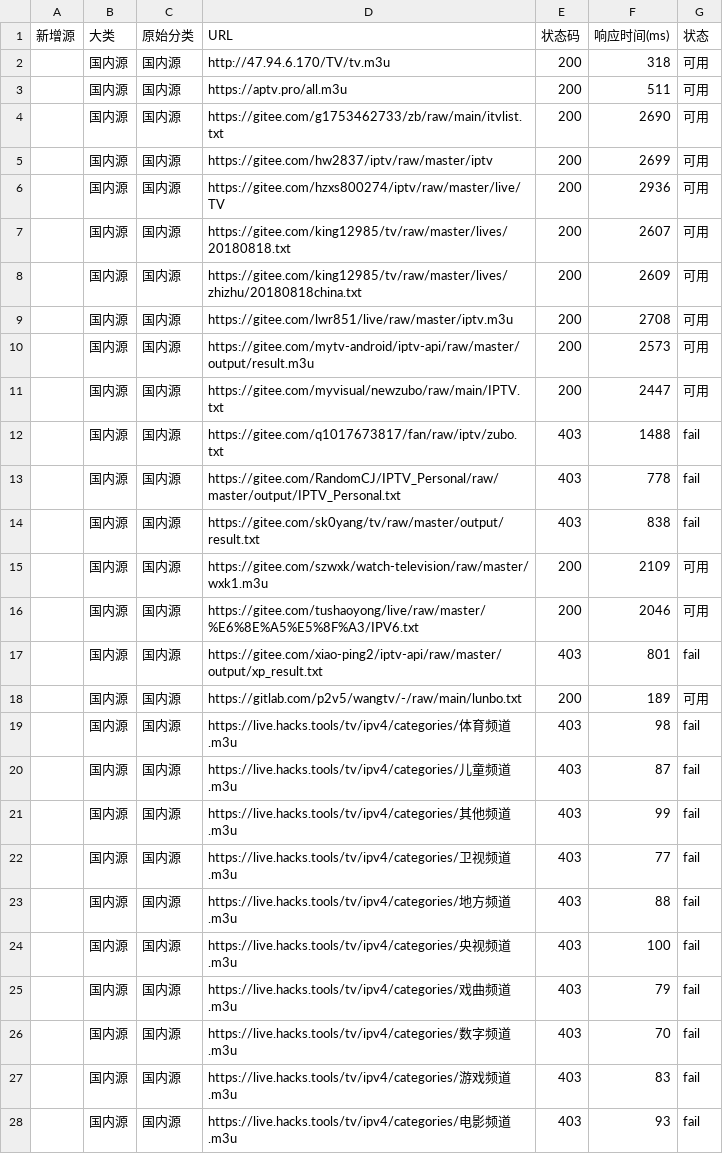
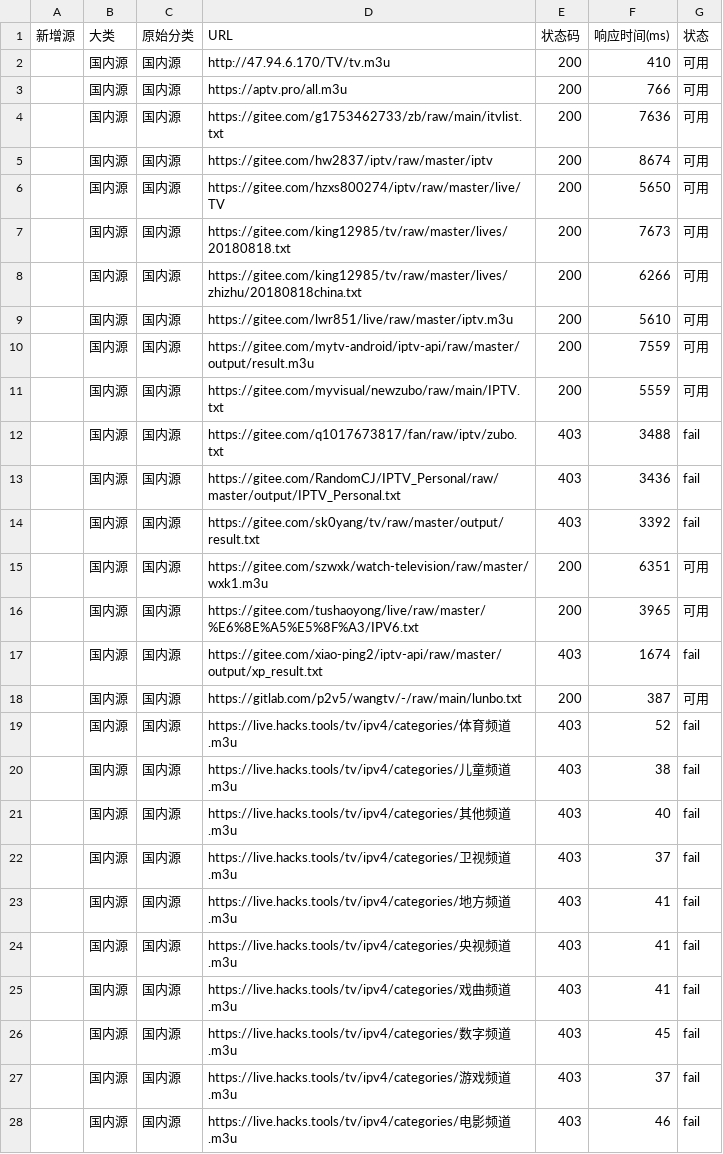
Before and after one commit to Basic-yao/iptv-checker, a CSV file: live_report.csv, drawn as a sheet; only a part is shown; the diff covers the shown part only.

```diff
--- a/live_report.csv
+++ b/live_report.csv
@@ -1,28 +1,28 @@
 新增源,大类,原始分类,URL,状态码,响应时间(ms),状态
-,国内源,国内源,http://47.94.6.170/TV/tv.m3u,200,318,可用
-,国内源,国内源,https://aptv.pro/all.m3u,200,511,可用
-,国内源,国内源,https://gitee.com/g1753462733/zb/raw/main/itvlist.txt,200,2690,可用
-,国内源,国内源,https://gitee.com/hw2837/iptv/raw/master/iptv,200,2699,可用
-,国内源,国内源,https://gitee.com/hzxs800274/iptv/raw/master/live/TV,200,2936,可用
-,国内源,国内源,https://gitee.com/king12985/tv/raw/master/lives/20180818.txt,200,2607,可用
-,国内源,国内源,https://gitee.com/king12985/tv/raw/master/lives/zhizhu/20180818china.txt,200,2609,可用
-,国内源,国内源,https://gitee.com/lwr851/live/raw/master/iptv.m3u,200,2708,可用
-,国内源,国内源,https://gitee.com/mytv-android/iptv-api/raw/master/output/result.m3u,200,2573,可用
-,国内源,国内源,https://gitee.com/myvisual/newzubo/raw/main/IPTV.txt,200,2447,可用
-,国内源,国内源,https://gitee.com/q1017673817/fan/raw/iptv/zubo.txt,403,1488,fail
-,国内源,国内源,https://gitee.com/RandomCJ/IPTV_Personal/raw/master/output/IPTV_Personal.txt,403,778,fail
-,国内源,国内源,https://gitee.com/sk0yang/tv/raw/master/output/result.txt,403,838,fail
-,国内源,国内源,https://gitee.com/szwxk/watch-television/raw/master/wxk1.m3u,200,2109,可用
-,国内源,国内源,https://gitee.com/tushaoyong/live/raw/master/%E6%8E%A5%E5%8F%A3/IPV6.txt,200,2046,可用
-,国内源,国内源,https://gitee.com/xiao-ping2/iptv-api/raw/master/output/xp_result.txt,403,801,fail
-,国内源,国内源,https://gitlab.com/p2v5/wangtv/-/raw/main/lunbo.txt,200,189,可用
-,国内源,国内源,https://live.hacks.tools/tv/ipv4/categories/体育频道.m3u,403,98,fail
-,国内源,国内源,https://live.hacks.tools/tv/ipv4/categories/儿童频道.m3u,403,87,fail
-,国内源,国内源,https://live.hacks.tools/tv/ipv4/categories/其他频道.m3u,403,99,fail
-,国内源,国内源,https://live.hacks.tools/tv/ipv4/categories/卫视频道.m3u,403,77,fail
-,国内源,国内源,https://live.hacks.tools/tv/ipv4/categories/地方频道.m3u,403,88,fail
-,国内源,国内源,https://live.hacks.tools/tv/ipv4/categories/央视频道.m3u,403,100,fail
-,国内源,国内源,https://live.hacks.tools/tv/ipv4/categories/戏曲频道.m3u,403,79,fail
-,国内源,国内源,https://live.hacks.tools/tv/ipv4/categories/数字频道.m3u,403,70,fail
-,国内源,国内源,https://live.hacks.tools/tv/ipv4/categories/游戏频道.m3u,403,83,fail
-,国内源,国内源,https://live.hacks.tools/tv/ipv4/categories/电影频道.m3u,403,93,fail
+,国内源,国内源,http://47.94.6.170/TV/tv.m3u,200,410,可用
+,国内源,国内源,https://aptv.pro/all.m3u,200,766,可用
+,国内源,国内源,https://gitee.com/g1753462733/zb/raw/main/itvlist.txt,200,7636,可用
+,国内源,国内源,https://gitee.com/hw2837/iptv/raw/master/iptv,200,8674,可用
+,国内源,国内源,https://gitee.com/hzxs800274/iptv/raw/master/live/TV,200,5650,可用
+,国内源,国内源,https://gitee.com/king12985/tv/raw/master/lives/20180818.txt,200,7673,可用
+,国内源,国内源,https://gitee.com/king12985/tv/raw/master/lives/zhizhu/20180818china.txt,200,6266,可用
+,国内源,国内源,https://gitee.com/lwr851/live/raw/master/iptv.m3u,200,5610,可用
+,国内源,国内源,https://gitee.com/mytv-android/iptv-api/raw/master/output/result.m3u,200,7559,可用
+,国内源,国内源,https://gitee.com/myvisual/newzubo/raw/main/IPTV.txt,200,5559,可用
+,国内源,国内源,https://gitee.com/q1017673817/fan/raw/iptv/zubo.txt,403,3488,fail
+,国内源,国内源,https://gitee.com/RandomCJ/IPTV_Personal/raw/master/output/IPTV_Personal.txt,403,3436,fail
+,国内源,国内源,https://gitee.com/sk0yang/tv/raw/master/output/result.txt,403,3392,fail
+,国内源,国内源,https://gitee.com/szwxk/watch-television/raw/master/wxk1.m3u,200,6351,可用
+,国内源,国内源,https://gitee.com/tushaoyong/live/raw/master/%E6%8E%A5%E5%8F%A3/IPV6.txt,200,3965,可用
+,国内源,国内源,https://gitee.com/xiao-ping2/iptv-api/raw/master/output/xp_result.txt,403,1674,fail
+,国内源,国内源,https://gitlab.com/p2v5/wangtv/-/raw/main/lunbo.txt,200,387,可用
+,国内源,国内源,https://live.hacks.tools/tv/ipv4/categories/体育频道.m3u,403,52,fail
+,国内源,国内源,https://live.hacks.tools/tv/ipv4/categories/儿童频道.m3u,403,38,fail
+,国内源,国内源,https://live.hacks.tools/tv/ipv4/categories/其他频道.m3u,403,40,fail
+,国内源,国内源,https://live.hacks.tools/tv/ipv4/categories/卫视频道.m3u,403,37,fail
+,国内源,国内源,https://live.hacks.tools/tv/ipv4/categories/地方频道.m3u,403,41,fail
+,国内源,国内源,https://live.hacks.tools/tv/ipv4/categories/央视频道.m3u,403,41,fail
+,国内源,国内源,https://live.hacks.tools/tv/ipv4/categories/戏曲频道.m3u,403,41,fail
+,国内源,国内源,https://live.hacks.tools/tv/ipv4/categories/数字频道.m3u,403,45,fail
+,国内源,国内源,https://live.hacks.tools/tv/ipv4/categories/游戏频道.m3u,403,37,fail
+,国内源,国内源,https://live.hacks.tools/tv/ipv4/categories/电影频道.m3u,403,46,fail
```
Also changed, not shown: 132 edited cells elsewhere in this file, 2 other files.
